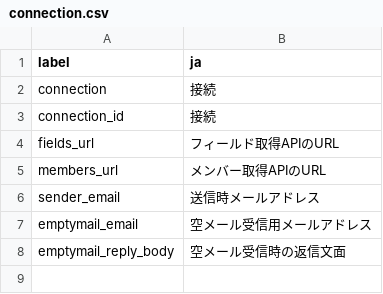
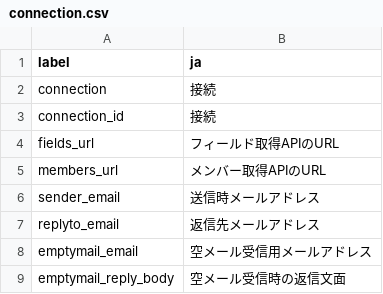
Before and after one commit to pooza/forms_mail, a CSV file: webapp/dictionaries/connection.csv, drawn as a sheet.

```diff
--- a/webapp/dictionaries/connection.csv
+++ b/webapp/dictionaries/connection.csv
@@ -6,2 +6,3 @@ members_url,メンバー取得APIのURL
 sender_email,送信時メールアドレス
+replyto_email,返信先メールアドレス
 emptymail_email,空メール受信用メールアドレス
```
Also changed, not shown: 6 other files.
